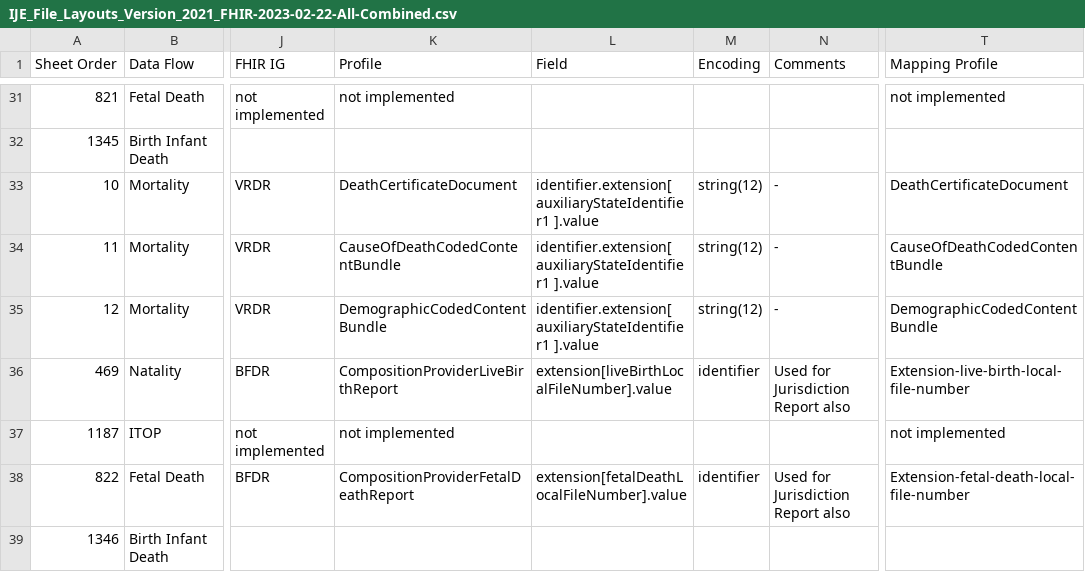
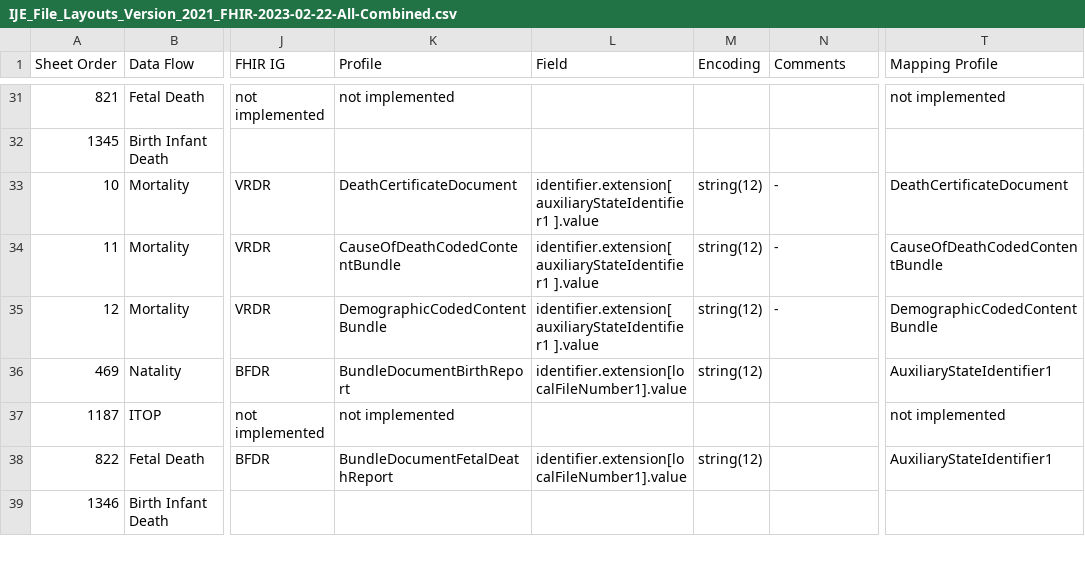
Before and after one commit to HL7/vr-common-library, a CSV file: input/mapping/IJE_File_Layouts_Version_2021_FHIR-2023-02-22-All-Combined.csv, drawn as a sheet; only a part is shown, gaps mark what is left out; the diff covers the shown part only; the diff names each change by its address in the sheet, - before the commit and + after, or states it on an @@ line.

```diff
--- a/input/mapping/IJE_File_Layouts_Version_2021_FHIR-2023-02-22-All-Combined.csv
+++ b/input/mapping/IJE_File_Layouts_Version_2021_FHIR-2023-02-22-All-Combined.csv
-K36 (Profile): CompositionProviderLiveBirthReport
+K36 (Profile): BundleDocumentBirthReport
-L36 (Field): extension[liveBirthLocalFileNumber].value
+L36 (Field): identifier.extension[localFileNumber1].value
-M36 (Encoding): identifier
+M36 (Encoding): string(12)
-N36 (Comments): Used for Jurisdiction Report also
+N36 (Comments): (empty)
-T36 (Mapping Profile): Extension-live-birth-local-file-number
+T36 (Mapping Profile): AuxiliaryStateIdentifier1
-K38 (Profile): CompositionProviderFetalDeathReport
+K38 (Profile): BundleDocumentFetalDeathReport
-L38 (Field): extension[fetalDeathLocalFileNumber].value
+L38 (Field): identifier.extension[localFileNumber1].value
-M38 (Encoding): identifier
+M38 (Encoding): string(12)
-N38 (Comments): Used for Jurisdiction Report also
+N38 (Comments): (empty)
-T38 (Mapping Profile): Extension-fetal-death-local-file-number
+T38 (Mapping Profile): AuxiliaryStateIdentifier1
```
Also changed, not shown: 7 added rows and 33 edited cells elsewhere in this file, 12 other files.
